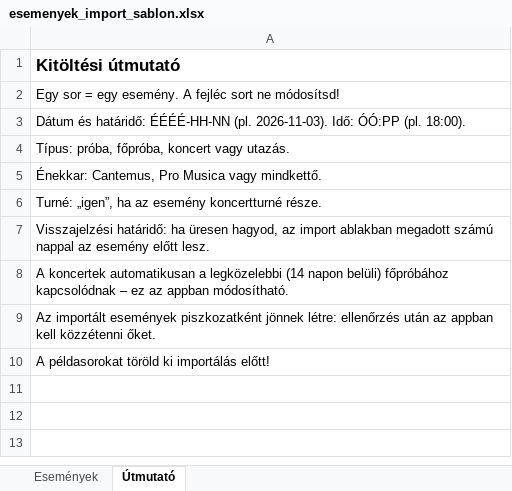
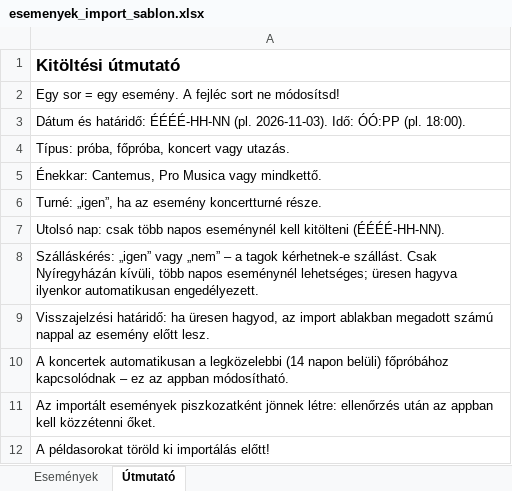
Before and after one commit to canthub/cantapp, an Excel workbook: templates/esemenyek_import_sablon.xlsx, sheet Útmutató, drawn as a sheet; values as stored, in another font and other column widths than the file's, no borders; the diff names each change by its address in the sheet, - before the commit and + after, or states it on an @@ line.

```diff
--- a/templates/esemenyek_import_sablon.xlsx (sheet Útmutató)
+++ b/templates/esemenyek_import_sablon.xlsx (sheet Útmutató)
+row 7: Utolsó nap: csak több napos eseménynél kell kitölteni (ÉÉÉÉ-HH-NN).
+row 8: Szálláskérés: „igen” vagy „nem” – a tagok kérhetnek-e szállást. Csak Nyíregyházán kívüli, több napos eseménynél lehetséges; üresen hagyva ilyenkor automatikusan engedélyezett.
```
Also changed, not shown: sheet Események, templates/tagok_import_sablon.xlsx, 21 other files.
